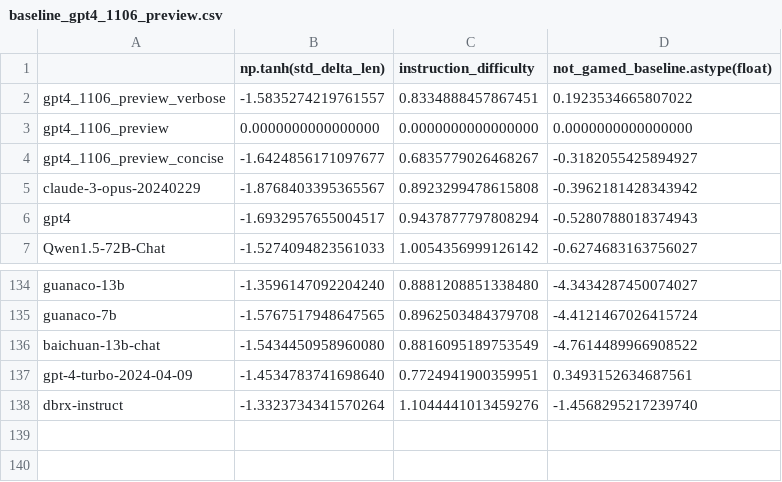
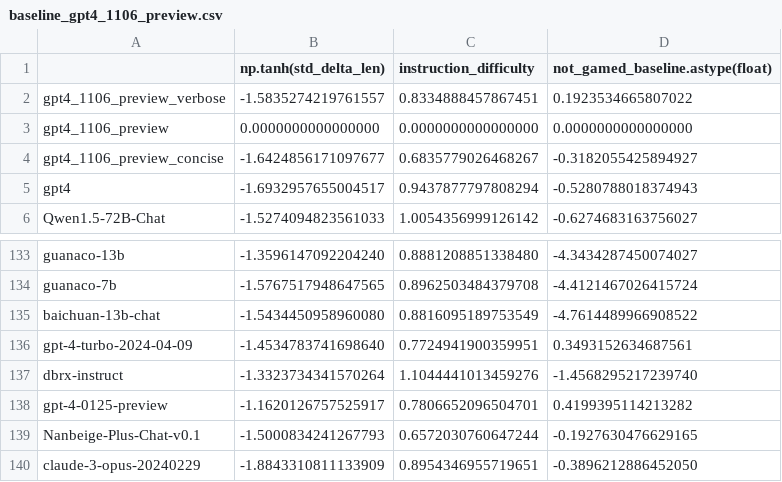
Before and after one commit to tatsu-lab/alpaca_eval, a CSV file: src/alpaca_eval/metrics/weights/weighted_alpaca_eval_gpt4_turbo/length_controlled_v1/baseline_gpt4_1106_preview.csv, drawn as a sheet; only a part is shown, gaps mark what is left out; removed rows and columns are numbered as before the commit, all else as after; the diff names each change by its address in the sheet, - before the commit and + after, or states it on an @@ line.

```diff
--- a/src/alpaca_eval/metrics/weights/weighted_alpaca_eval_gpt4_turbo/length_controlled_v1/baseline_gpt4_1106_preview.csv
+++ b/src/alpaca_eval/metrics/weights/weighted_alpaca_eval_gpt4_turbo/length_controlled_v1/baseline_gpt4_1106_preview.csv
-row 5: claude-3-opus-20240229 | -1.8768403395365567 | 0.8923299478615808 | -0.3962181428343942
+row 138: gpt-4-0125-preview | -1.1620126757525917 | 0.7806652096504701 | 0.4199395114213282
+row 139: Nanbeige-Plus-Chat-v0.1 | -1.5000834241267793 | 0.6572030760647244 | -0.1927630476629165
+row 140: claude-3-opus-20240229 | -1.8843310811133909 | 0.8954346955719651 | -0.3896212886452050
```
Also changed, not shown: src/alpaca_eval/leaderboards/data_AlpacaEval_2/weighted_alpaca_eval_gpt4_turbo_leaderboard.csv, 4 other files.
